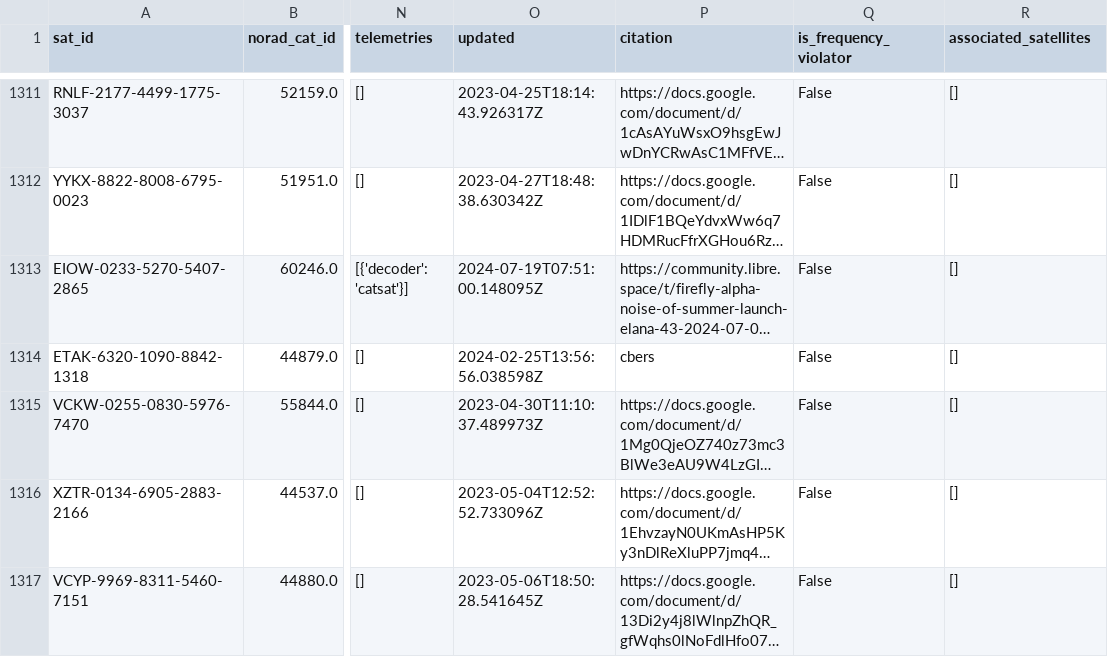
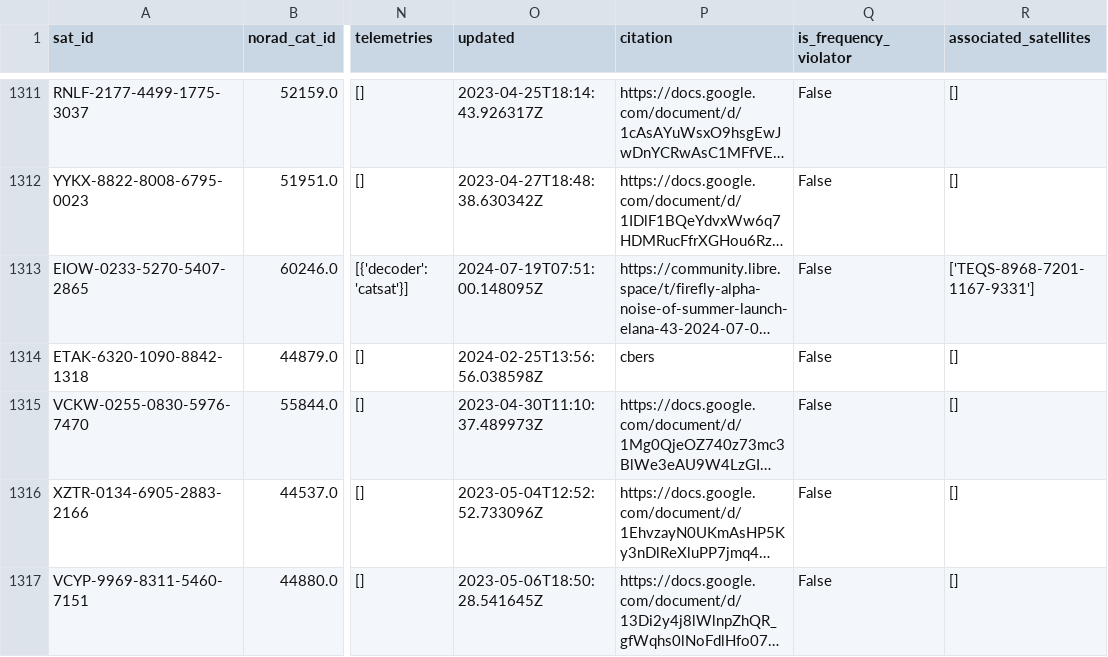
Before and after one commit to hyundotio/amateur-satellite-database, a CSV file: data/satnogs.csv, drawn as a sheet; only a part is shown, gaps mark what is left out; long unchanged cells end in …; the diff names each change by its address in the sheet, - before the commit and + after, or states it on an @@ line.

```diff
--- a/data/satnogs.csv
+++ b/data/satnogs.csv
-R1313 (associated_satellites): []
+R1313 (associated_satellites): ['TEQS-8968-7201-1167-9331']
```
Also changed, not shown: 1 other file.
